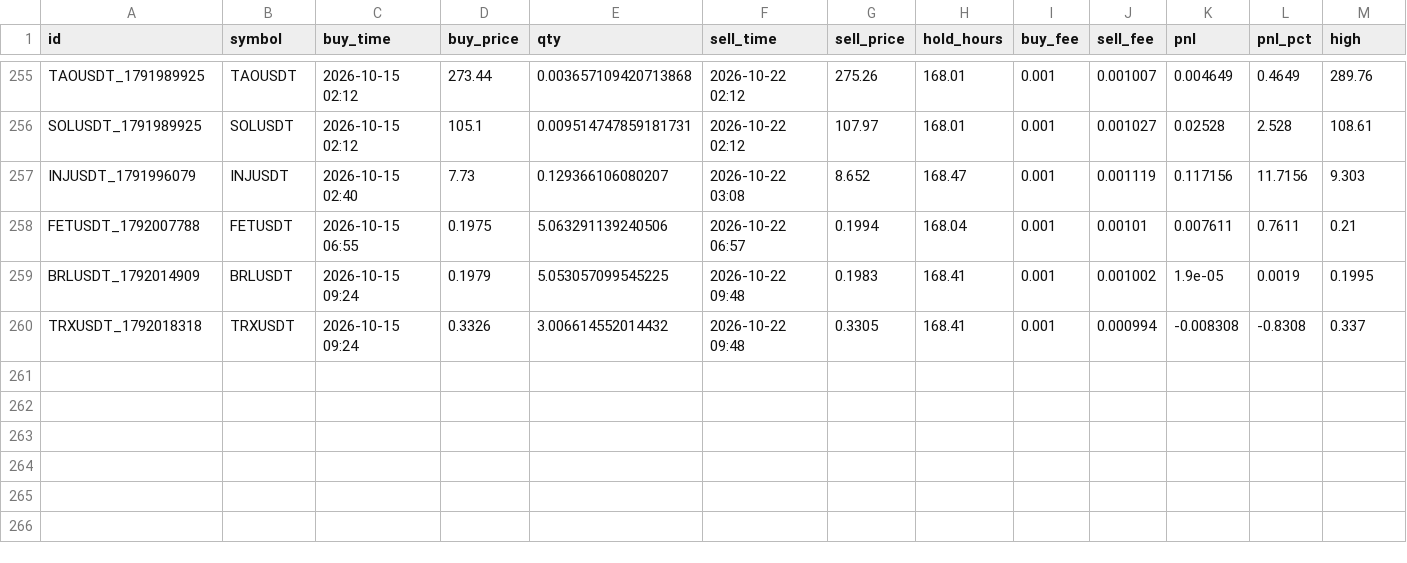
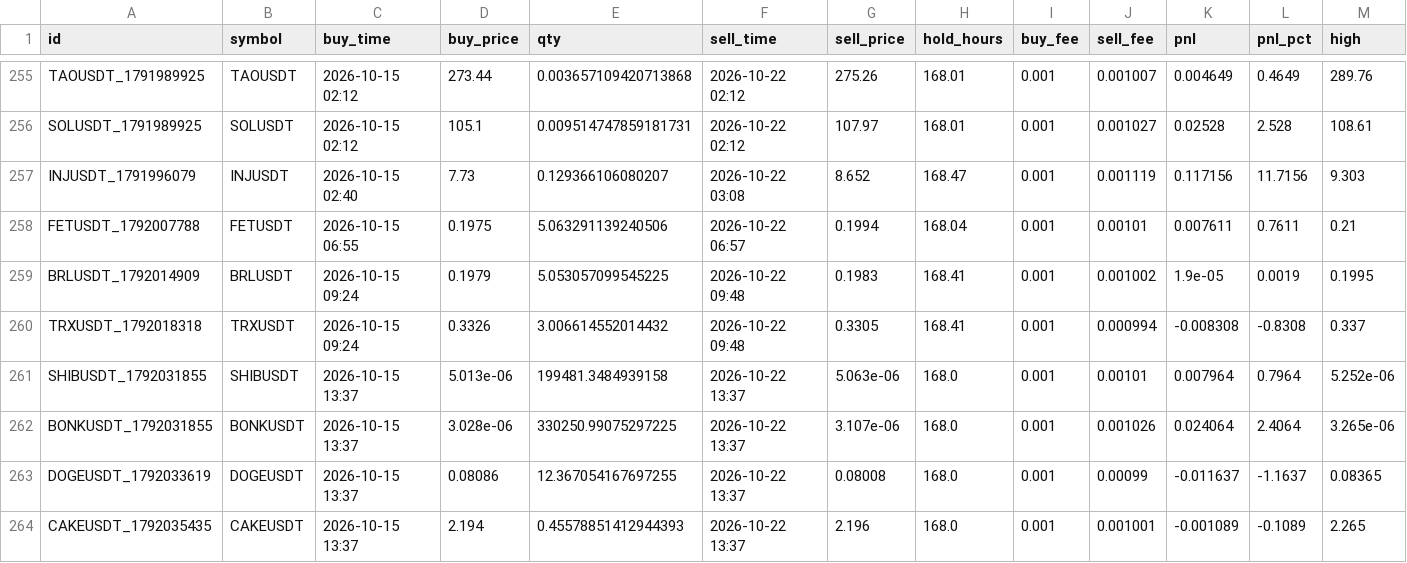
Before and after one commit to hiro1980umare/mexcscreener, a CSV file: paper_trades.csv, drawn as a sheet; only a part is shown, gaps mark what is left out; rows hold the shown columns only; the diff names each change by its address in the sheet, - before the commit and + after, or states it on an @@ line.

```diff
--- a/paper_trades.csv
+++ b/paper_trades.csv
+row 261: SHIBUSDT_1792031855 | SHIBUSDT | 2026-10-15 13:37 | 5.013e-06 | 199481.3484939158 | 2026-10-22 13:37 | 5.063e-06 | 168.0 | 0.001 | 0.00101 | 0.007964 | 0.7964 | 5.252e-06
+row 262: BONKUSDT_1792031855 | BONKUSDT | 2026-10-15 13:37 | 3.028e-06 | 330250.99075297225 | 2026-10-22 13:37 | 3.107e-06 | 168.0 | 0.001 | 0.001026 | 0.024064 | 2.4064 | 3.265e-06
+row 263: DOGEUSDT_1792033619 | DOGEUSDT | 2026-10-15 13:37 | 0.08086 | 12.367054167697255 | 2026-10-22 13:37 | 0.08008 | 168.0 | 0.001 | 0.00099 | -0.011637 | -1.1637 | 0.08365
+row 264: CAKEUSDT_1792035435 | CAKEUSDT | 2026-10-15 13:37 | 2.194 | 0.45578851412944393 | 2026-10-22 13:37 | 2.196 | 168.0 | 0.001 | 0.001001 | -0.001089 | -0.1089 | 2.265
```
Also changed, not shown: market_bars.csv, signals.csv, 6 other files.
